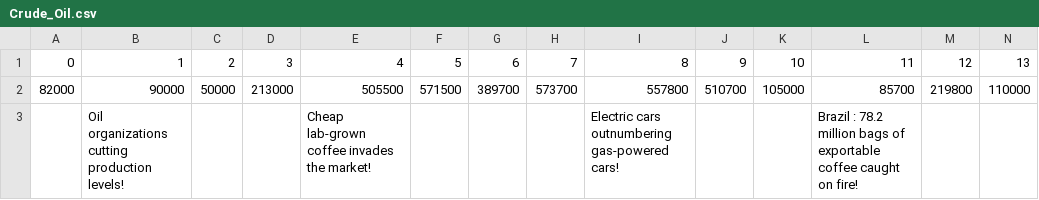
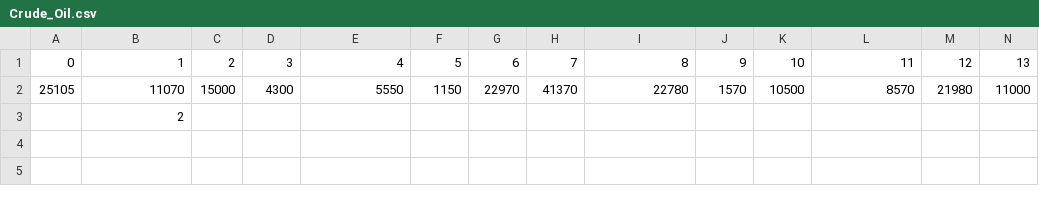
Before and after one commit to wvagen/SMU_TradeGame, a CSV file: Assets/MyStocks/Level2/Crude_Oil.csv, drawn as a sheet; only a part is shown; removed rows and columns are numbered as before the commit, all else as after; rows hold the shown columns only; the diff names each change by its address in the sheet, - before the commit and + after, or states it on an @@ line.

```diff
--- a/Assets/MyStocks/Level2/Crude_Oil.csv
+++ b/Assets/MyStocks/Level2/Crude_Oil.csv
-row 2: 82000 | 90000 | 50000 | 213000 | 505500 | 571500 | 389700 | 573700 | 557800 | 510700 | 105000 | 85700 | 219800 | 110000
-row 3:  | Oil organizations cutting production levels! |  |  | Cheap lab-grown coffee invades the market! |  |  |  | Electric cars outnumbering gas-powered cars! |  |  | Brazil : 78.2 million bags of exportable coffee caught on fire!
+row 2: 25105 | 11070 | 15000 | 4300 | 5550 | 1150 | 22970 | 41370 | 22780 | 1570 | 10500 | 8570 | 21980 | 11000
+row 3:  | 2
```
Also changed, not shown: Assets/MyStocks/Level2/Coffee.csv, Assets/MyStocks/Level2/Wood.csv, 2 other files.
